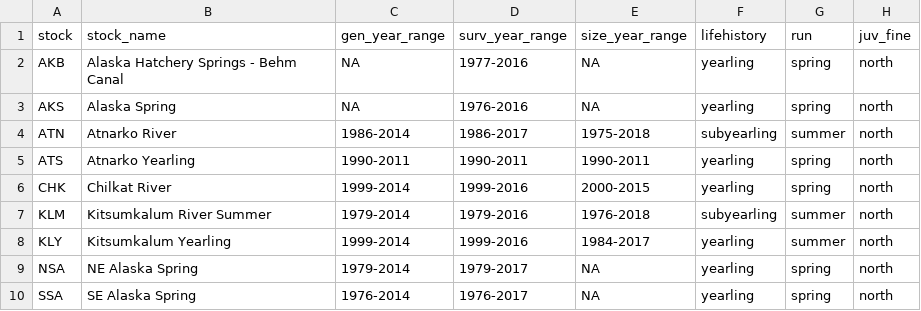
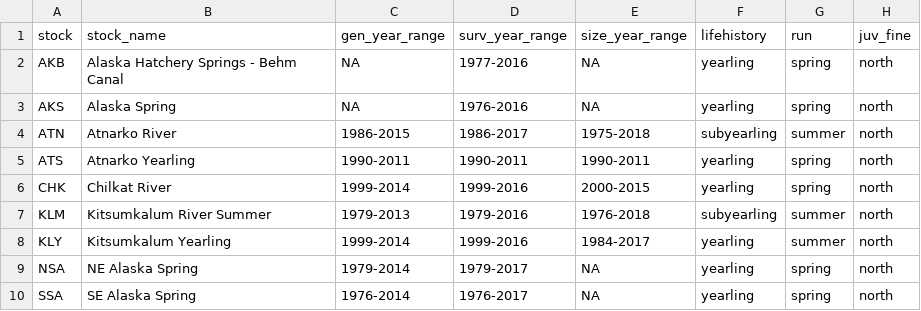
Before and after one commit to CamFreshwater/chinDyn, a CSV file: data/salmon_data/groupings_table.csv, drawn as a sheet; only a part is shown; the diff covers the shown part only; the diff names each change by its address in the sheet, - before the commit and + after, or states it on an @@ line.

```diff
--- a/data/salmon_data/groupings_table.csv
+++ b/data/salmon_data/groupings_table.csv
-C4 (gen_year_range): 1986-2014
+C4 (gen_year_range): 1986-2015
-C7 (gen_year_range): 1979-2014
+C7 (gen_year_range): 1979-2013
```
Also changed, not shown: 11 edited cells elsewhere in this file, 3 other files.
